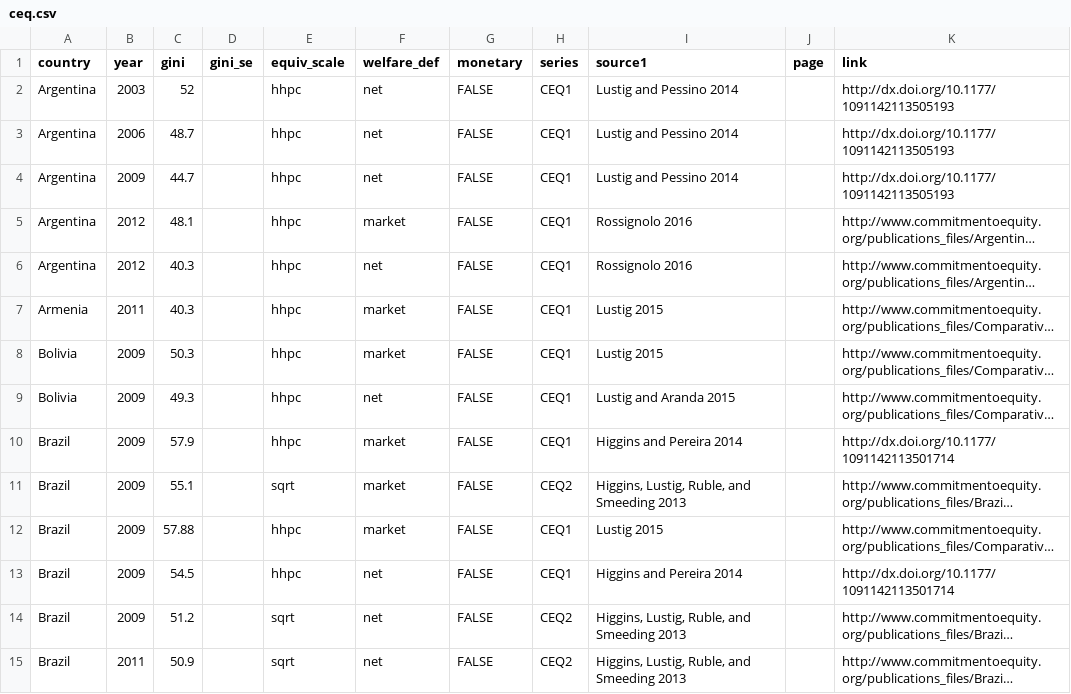
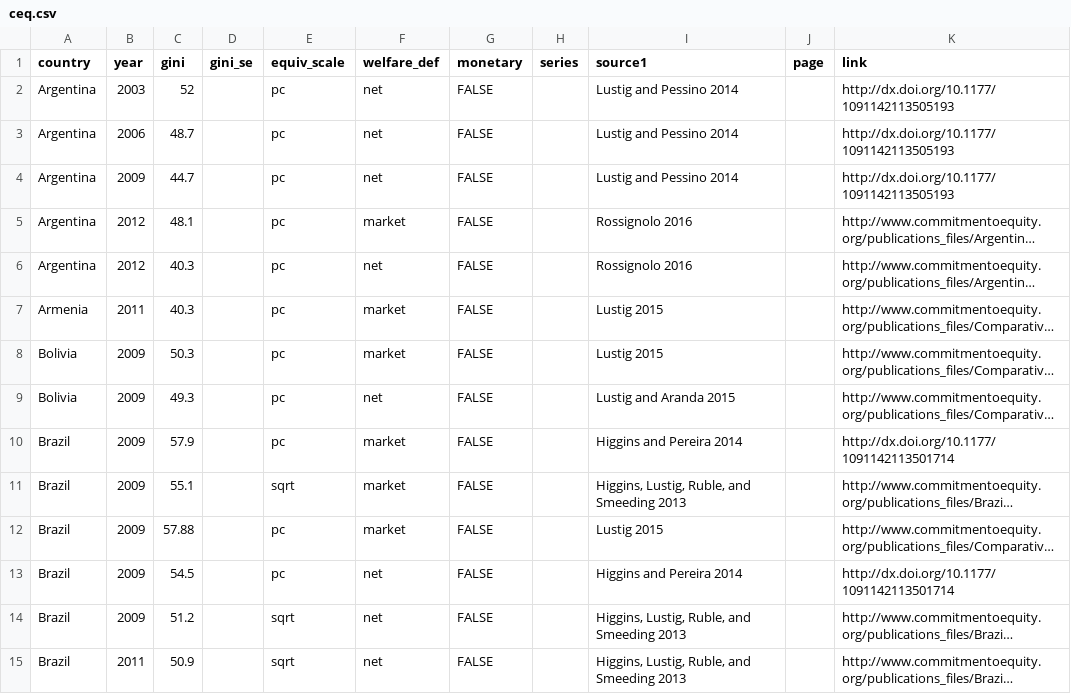
Before and after one commit to fsolt/swiid, a CSV file: data-raw/ceq.csv, drawn as a sheet; only a part is shown; long unchanged cells end in …; the diff covers the shown part only; the diff names each change by its address in the sheet, - before the commit and + after, or states it on an @@ line.

Commit message:
update

```diff
--- a/data-raw/ceq.csv
+++ b/data-raw/ceq.csv
-E2:E10 (equiv_scale): hhpc
+E2:E10 (equiv_scale): pc
-H2:H10 (series): CEQ1
+H2:H10 (series): (empty)
-H11 (series): CEQ2
+H11 (series): (empty)
-E12:E13 (equiv_scale): hhpc
+E12:E13 (equiv_scale): pc
-H12:H13 (series): CEQ1
+H12:H13 (series): (empty)
-H14:H15 (series): CEQ2
+H14:H15 (series): (empty)
```
Also changed, not shown: 96 edited cells elsewhere in this file.
